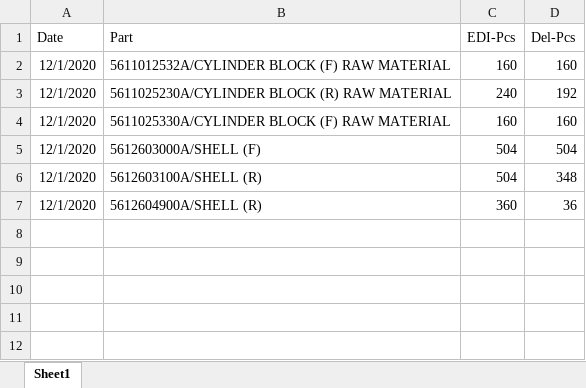
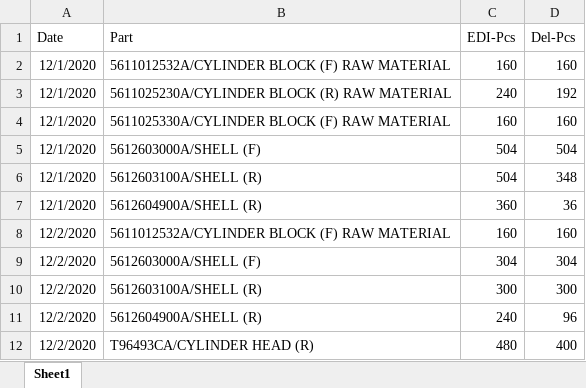
Before and after one commit to UtaiC/SIM-Delivery, an Excel workbook: Deli.xlsx, sheet Sheet1, drawn as a sheet; values as stored, in another font and other column widths than the file's, no borders; the diff names each change by its address in the sheet, - before the commit and + after, or states it on an @@ line.

Commit message:
Dec'02

```diff
--- a/Deli.xlsx (sheet Sheet1)
+++ b/Deli.xlsx (sheet Sheet1)
+row 8: 12/2/2020 | 5611012532A/CYLINDER BLOCK (F) RAW MATERIAL | 160 | 160
+row 9: 12/2/2020 | 5612603000A/SHELL (F) | 304 | 304
+row 10: 12/2/2020 | 5612603100A/SHELL (R) | 300 | 300
+row 11: 12/2/2020 | 5612604900A/SHELL (R) | 240 | 96
+row 12: 12/2/2020 | T96493CA/CYLINDER HEAD (R) | 480 | 400
```
